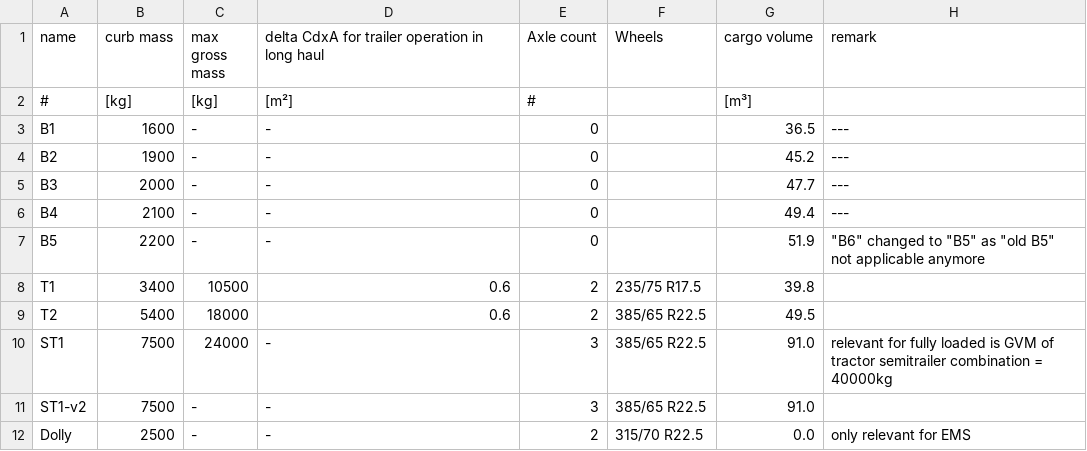
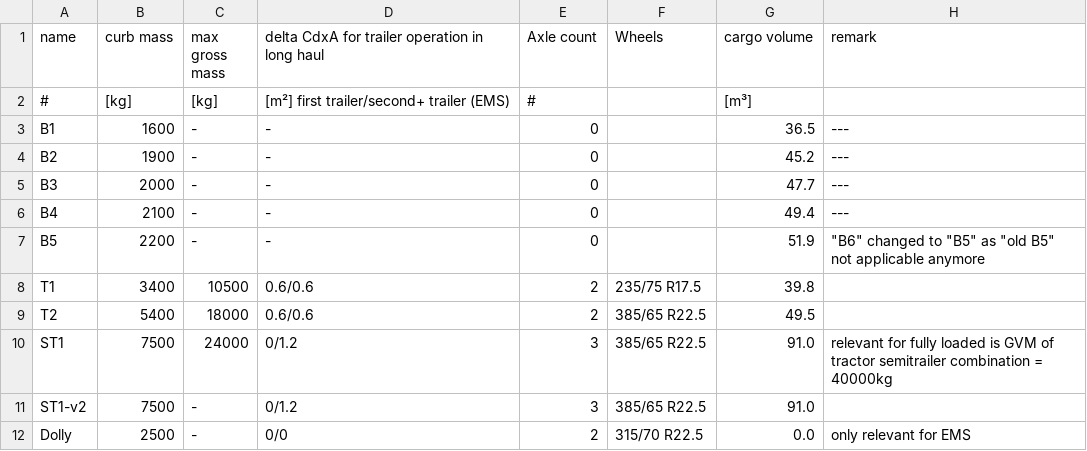
Before and after one commit to tanawadeatharva/BharatVECTO, a CSV file: VectoCore/VectoCore/Resources/Declaration/Body_Trailers_Weights.csv, drawn as a sheet.

Commit message:
added delta CdxA if trailer is used as 2nd trailer

```diff
--- a/VectoCore/VectoCore/Resources/Declaration/Body_Trailers_Weights.csv
+++ b/VectoCore/VectoCore/Resources/Declaration/Body_Trailers_Weights.csv
@@ -1,3 +1,3 @@
 name   , curb mass , max gross mass , delta CdxA for trailer operation in long haul , Axle count , Wheels       , cargo volume , remark
-#      , [kg]      , [kg]           , [m²]                                          , #          ,              , [m³]         ,
+#      , [kg]      , [kg]           , [m²] first trailer/second+ trailer (EMS)      , #          ,              , [m³]         ,
 B1     , 1600      , -              , -                                             , 0          ,              , 36.5         , ---
@@ -7,6 +7,6 @@ B4     , 2100      , -              , -
 B5     , 2200      , -              , -                                             , 0          ,              , 51.9         , """B6"" changed to ""B5"" as ""old B5"" not applicable anymore"
-T1     , 3400      , 10500          , 0.6                                           , 2          , 235/75 R17.5 , 39.8         ,
-T2     , 5400      , 18000          , 0.6                                           , 2          , 385/65 R22.5 , 49.5         ,
-ST1    , 7500      , 24000          , -                                             , 3          , 385/65 R22.5 , 91.0         , relevant for fully loaded is GVM of tractor semitrailer combination = 40000kg
-ST1-v2 , 7500      , -              , -                                             , 3          , 385/65 R22.5 , 91.0         ,
-Dolly  , 2500      , -              , -                                             , 2          , 315/70 R22.5 , 0.0          , only relevant for EMS
+T1     , 3400      , 10500          , 0.6/0.6                                       , 2          , 235/75 R17.5 , 39.8         ,
+T2     , 5400      , 18000          , 0.6/0.6                                       , 2          , 385/65 R22.5 , 49.5         ,
+ST1    , 7500      , 24000          , 0/1.2                                         , 3          , 385/65 R22.5 , 91.0         , relevant for fully loaded is GVM of tractor semitrailer combination = 40000kg
+ST1-v2 , 7500      , -              , 0/1.2                                         , 3          , 385/65 R22.5 , 91.0         ,
+Dolly  , 2500      , -              , 0/0                                           , 2          , 315/70 R22.5 , 0.0          , only relevant for EMS
```
